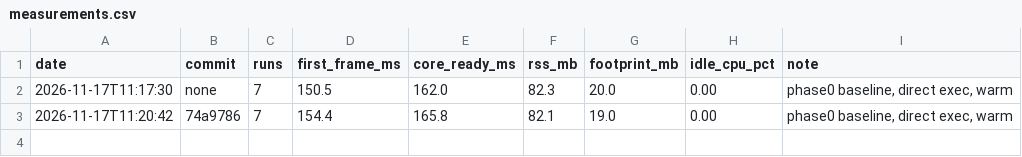
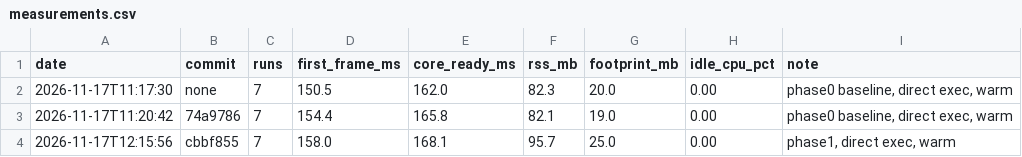
Before and after one commit to f0rknturkoglu/cinma, a CSV file: tools/measurements.csv, drawn as a sheet; the diff names each change by its address in the sheet, - before the commit and + after, or states it on an @@ line.

```diff
--- a/tools/measurements.csv
+++ b/tools/measurements.csv
+row 4: 2026-11-17T12:15:56 | cbbf855 | 7 | 158.0 | 168.1 | 95.7 | 25.0 | 0.00 | phase1, direct exec, warm
```
Also changed, not shown: 3 other files.
